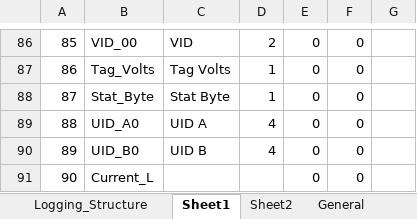
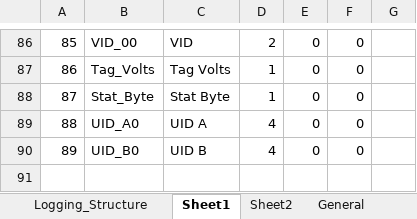
Before and after one commit to HermiMernok/Booyco-HMI-Utility, an Excel workbook: Booyco HMI Utility/Resources/Documents/LPD.xlsx, sheet Sheet1, drawn as a sheet; only a part is shown, gaps mark what is left out; values as stored, in another font and other column widths than the file's, no borders; the diff names each change by its address in the sheet, - before the commit and + after, or states it on an @@ line.

Commit message:
layout and wificonfig
Update LPD
Update fileview layout
add excel download
Updat wificonfig size displayt and messagereceived = false

```diff
--- a/Booyco HMI Utility/Resources/Documents/LPD.xlsx (sheet Sheet1)
+++ b/Booyco HMI Utility/Resources/Documents/LPD.xlsx (sheet Sheet1)
-row 91: 90 | Current_L |  |  | 0 | 0
```
Also changed, not shown: 7 other files.
